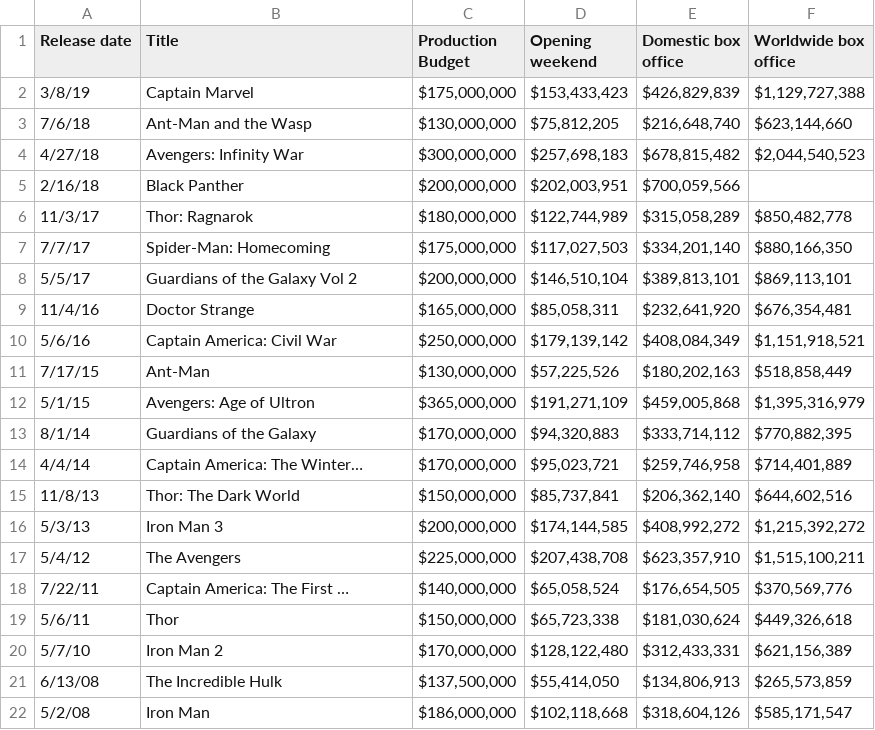
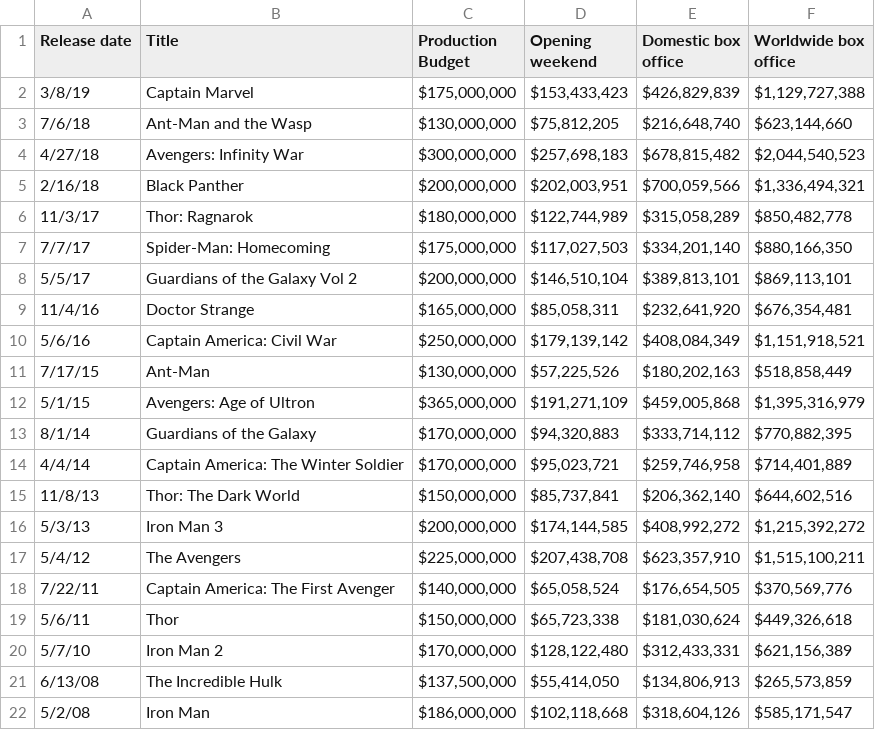
Before and after one commit to dmhitt/Marvel-Movies-Profitability, a CSV file: mcu_domestic_global_box_office_fixed.csv (was mcu_domestic_global.csv), drawn as a sheet.

```diff
--- a/mcu_domestic_global.csv
+++ b/mcu_domestic_global_box_office_fixed.csv
@@ -4,3 +4,3 @@
 4/27/18,Avengers: Infinity War,"$300,000,000 ","$257,698,183 ","$678,815,482 ","$2,044,540,523 "
-2/16/18,Black Panther,"$200,000,000 ","$202,003,951 ","$700,059,566 ",
+2/16/18,Black Panther,"$200,000,000 ","$202,003,951 ","$700,059,566 ","$1,336,494,321 "
 11/3/17,Thor: Ragnarok,"$180,000,000 ","$122,744,989 ","$315,058,289 ","$850,482,778 "
@@ -13,3 +13,3 @@
 8/1/14,Guardians of the Galaxy,"$170,000,000 ","$94,320,883 ","$333,714,112 ","$770,882,395 "
-4/4/14,Captain America: The Winter…,"$170,000,000 ","$95,023,721 ","$259,746,958 ","$714,401,889 "
+4/4/14,Captain America: The Winter Soldier,"$170,000,000 ","$95,023,721 ","$259,746,958 ","$714,401,889 "
 11/8/13,Thor: The Dark World,"$150,000,000 ","$85,737,841 ","$206,362,140 ","$644,602,516 "
@@ -17,3 +17,3 @@
 5/4/12,The Avengers,"$225,000,000 ","$207,438,708 ","$623,357,910 ","$1,515,100,211 "
-7/22/11,Captain America: The First …,"$140,000,000 ","$65,058,524 ","$176,654,505 ","$370,569,776 "
+7/22/11,Captain America: The First Avenger,"$140,000,000 ","$65,058,524 ","$176,654,505 ","$370,569,776 "
 5/6/11,Thor,"$150,000,000 ","$65,723,338 ","$181,030,624 ","$449,326,618 "
```
Also changed, not shown: 5 other files.
